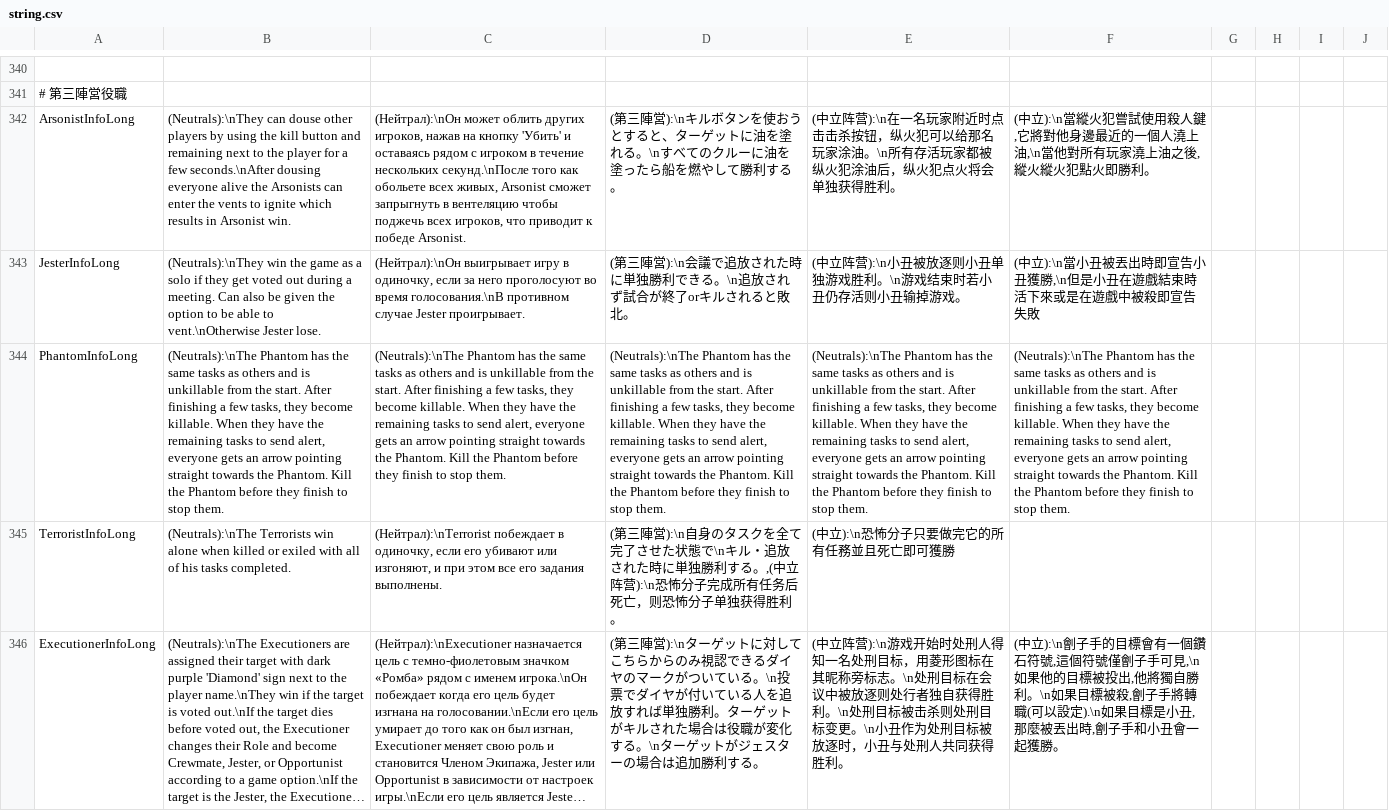
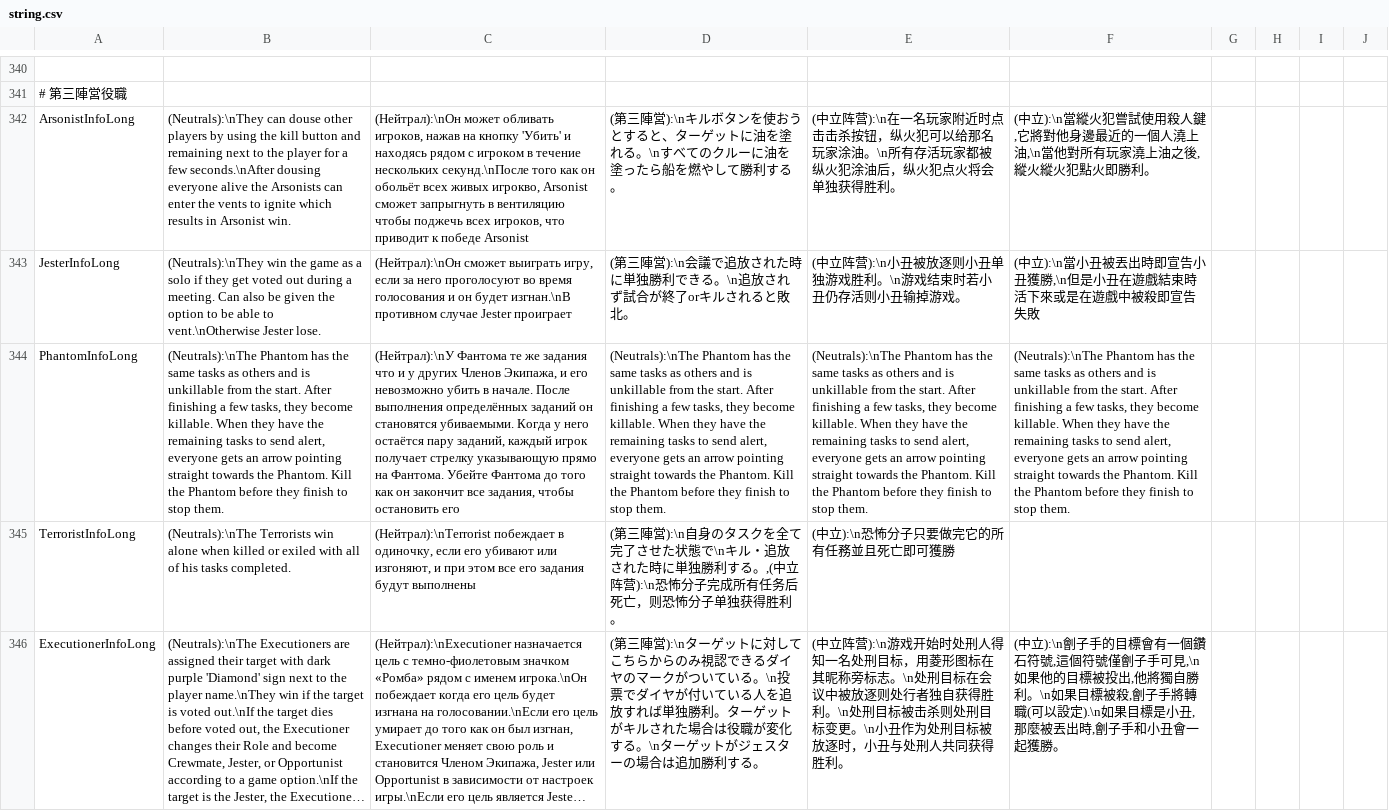
Before and after one commit to discus-sions/TownOfHost-TheOtherRoles, a CSV file: Resources/string.csv, drawn as a sheet; only a part is shown, gaps mark what is left out; long unchanged cells end in …; the diff covers the shown part only; the diff names each change by its address in the sheet, - before the commit and + after, or states it on an @@ line.

Commit message:
RusTranslation Update and Fixes

```diff
--- a/Resources/string.csv
+++ b/Resources/string.csv
-C342: (Нейтрал):\nОн может облить других игроков, нажав на кнопку 'Убить' и оставаясь рядом с игроком в течение нескольких секунд.\nПосле того как обольете всех живых, Arsonist сможет запрыгнуть в вентеляцию чтобы поджечь всех игроков, что приводит к победе Arsonist.
+C342: (Нейтрал):\nОн может обливать игроков, нажав на кнопку 'Убить' и находясь рядом с игроком в течение нескольких секунд.\nПосле того как он обольёт всех живых игрокво, Arsonist сможет запрыгнуть в вентиляцию чтобы поджечь всех игроков, что приводит к победе Arsonist
-C343: (Нейтрал):\nОн выигрывает игру в одиночку, если за него проголосуют во время голосования.\nВ противном случае Jester проигрывает.
+C343: (Нейтрал):\nОн сможет выиграть игру, если за него проголосуют во время голосования и он будет изгнан.\nВ противном случае Jester проиграет
-C344: (Neutrals):\nThe Phantom has the same tasks as others and is unkillable from the start. After finishing a few tasks, they become killable. When they have the remaining tasks to send alert, everyone gets an arrow pointing straight towards the Phantom. Kill the Phantom before they finish to stop them.
+C344: (Нейтрал):\nУ Фантома те же задания что и у других Членов Экипажа, и его невозможно убить в начале. После выполнения определённых заданий он становятся убиваемыми. Когда у него остаётся пару заданий, каждый игрок получает стрелку указывающую прямо на Фантома. Убейте Фантома до того как он закончит все задания, чтобы остановить его
-C345: …его задания выполнены.
+C345: …его задания будут выполнены
```
Also changed, not shown: 2 added rows, 3 removed rows and 70 edited cells elsewhere in this file.
